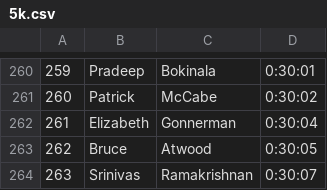
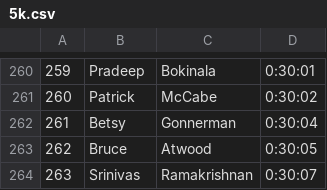
Before and after one commit to michaelmusty/UVRS2023, a CSV file: input_data/race_data/01_ShamrockShuffle_5k_20230318/5k.csv, drawn as a sheet; only a part is shown, gaps mark what is left out.

Commit message:
Betsy vs Elizabeth

```diff
--- a/input_data/race_data/01_ShamrockShuffle_5k_20230318/5k.csv
+++ b/input_data/race_data/01_ShamrockShuffle_5k_20230318/5k.csv
@@ -261,3 +261,3 @@
 260,Patrick,McCabe,0:30:02
-261,Elizabeth,Gonnerman,0:30:04
+261,Betsy,Gonnerman,0:30:04
 262,Bruce,Atwood,0:30:05
```
Also changed, not shown: 1 other file.
